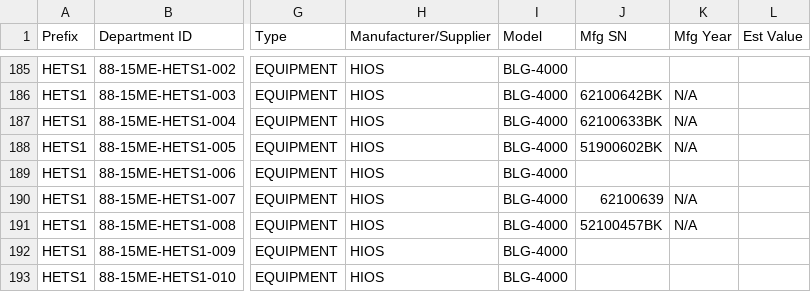
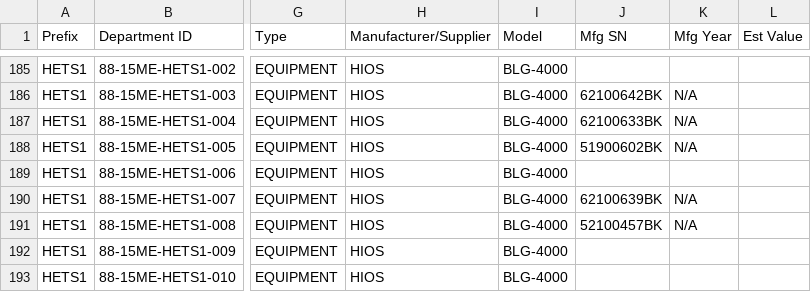
Before and after one commit to azlihanifiah/ME-Dashboard, a CSV file: data/assets_export.csv, drawn as a sheet; only a part is shown, gaps mark what is left out; the diff names each change by its address in the sheet, - before the commit and + after, or states it on an @@ line.

Commit message:
Auto-save: Update assets (2026-03-11 06:43:52)

```diff
--- a/data/assets_export.csv
+++ b/data/assets_export.csv
-J190 (Mfg SN): 62100639
+J190 (Mfg SN): 62100639BK
```
Also changed, not shown: 1 other file.
